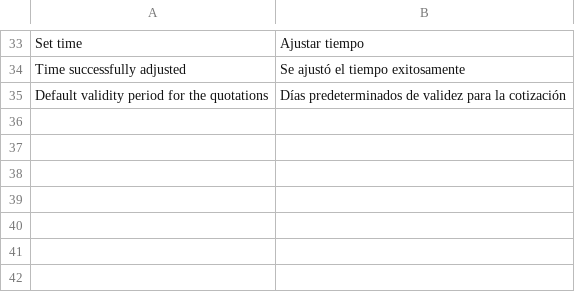
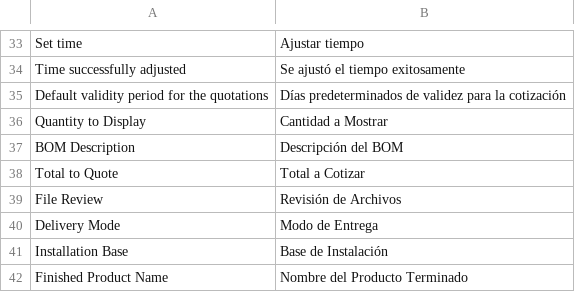
Before and after one commit to manueltm24/adv_suite, a CSV file: adv_suite/translations/es-DO.csv, drawn as a sheet; only a part is shown, gaps mark what is left out.

```diff
--- a/adv_suite/translations/es-DO.csv
+++ b/adv_suite/translations/es-DO.csv
@@ -35 +35,8 @@ Time successfully adjusted,Se ajustó el tiempo exitosamente,
 Default validity period for the quotations,Días predeterminados de validez para la cotización,
+Quantity to Display,Cantidad a Mostrar,
+BOM Description, Descripción del BOM,
+Total to Quote, Total a Cotizar,
+File Review,Revisión de Archivos,
+Delivery Mode,Modo de Entrega,
+Installation Base,Base de Instalación,
+Finished Product Name,Nombre del Producto Terminado,
```
Also changed, not shown: 15 other files.
